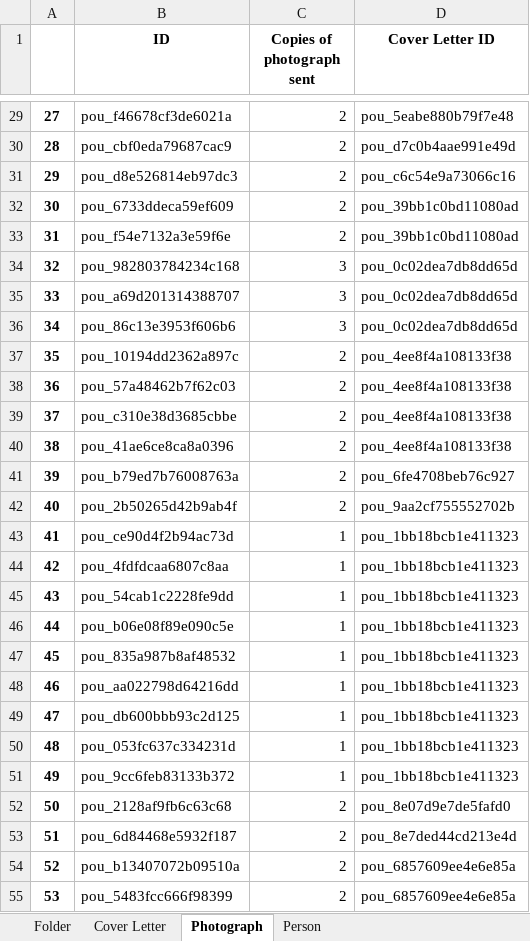
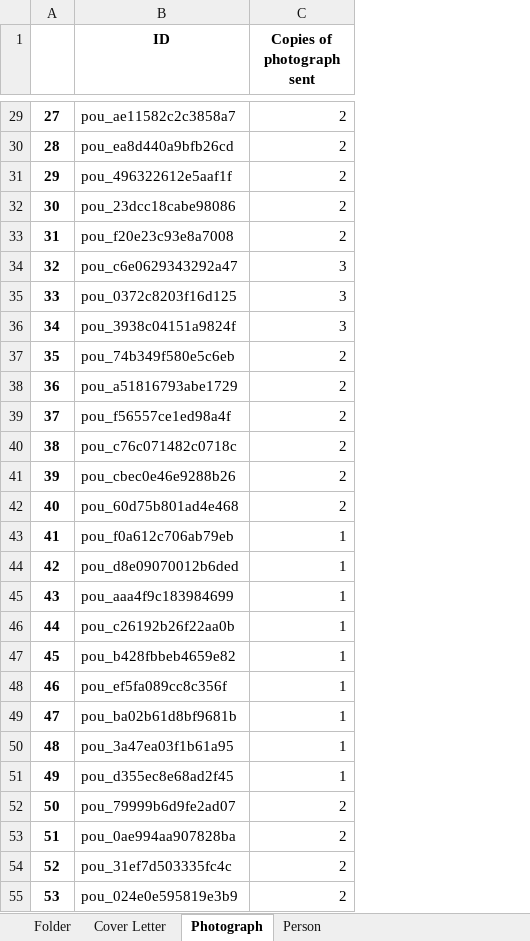
Before and after one commit to dhlab-basel/0827-pou-scripts, an Excel workbook: 04_output_data/result.xlsx, sheet Photograph, drawn as a sheet; only a part is shown, gaps mark what is left out; values as stored, in another font and other column widths than the file's, no borders; the diff covers the shown part only; the diff names each change by its address in the sheet, - before the commit and + after, or states it on an @@ line.

```diff
--- a/04_output_data/result.xlsx (sheet Photograph)
+++ b/04_output_data/result.xlsx (sheet Photograph)
-column D (Cover Letter ID), rows 29-55: pou_5eabe880b79f7e48 | pou_d7c0b4aae991e49d | pou_c6c54e9a73066c16 | pou_39bb1c0bd11080ad | pou_39bb1c0bd11080ad | pou_0c02dea7db8dd65d | pou_0c02dea7db8dd65d | pou_0c02dea7db8dd65d | pou_4ee8f4a108133f38 | pou_4ee8f4a108133f38 | pou_4ee8f4a108133f38 | pou_4ee8f4a108133f38 | pou_6fe4708beb76c927 | pou_9aa2cf755552702b | pou_1bb18bcb1e411323 | pou_1bb18bcb1e411323 | pou_1bb18bcb1e411323 | pou_1bb18bcb1e411323 | pou_1bb18bcb1e411323 | pou_1bb18bcb1e411323 | pou_1bb18bcb1e411323 | pou_1bb18bcb1e411323 | pou_1bb18bcb1e411323 | pou_8e07d9e7de5fafd0 | pou_8e7ded44cd213e4d | pou_6857609ee4e6e85a | pou_6857609ee4e6e85a
-B29 (ID): pou_f46678cf3de6021a
+B29 (ID): pou_ae11582c2c3858a7
-B30 (ID): pou_cbf0eda79687cac9
+B30 (ID): pou_ea8d440a9bfb26cd
-B31 (ID): pou_d8e526814eb97dc3
+B31 (ID): pou_496322612e5aaf1f
-B32 (ID): pou_6733ddeca59ef609
+B32 (ID): pou_23dcc18cabe98086
-B33 (ID): pou_f54e7132a3e59f6e
+B33 (ID): pou_f20e23c93e8a7008
-B34 (ID): pou_982803784234c168
+B34 (ID): pou_c6e0629343292a47
-B35 (ID): pou_a69d201314388707
+B35 (ID): pou_0372c8203f16d125
-B36 (ID): pou_86c13e3953f606b6
+B36 (ID): pou_3938c04151a9824f
-B37 (ID): pou_10194dd2362a897c
+B37 (ID): pou_74b349f580e5c6eb
-B38 (ID): pou_57a48462b7f62c03
+B38 (ID): pou_a51816793abe1729
-B39 (ID): pou_c310e38d3685cbbe
+B39 (ID): pou_f56557ce1ed98a4f
-B40 (ID): pou_41ae6ce8ca8a0396
+B40 (ID): pou_c76c071482c0718c
-B41 (ID): pou_b79ed7b76008763a
+B41 (ID): pou_cbec0e46e9288b26
-B42 (ID): pou_2b50265d42b9ab4f
+B42 (ID): pou_60d75b801ad4e468
-B43 (ID): pou_ce90d4f2b94ac73d
+B43 (ID): pou_f0a612c706ab79eb
-B44 (ID): pou_4fdfdcaa6807c8aa
+B44 (ID): pou_d8e09070012b6ded
-B45 (ID): pou_54cab1c2228fe9dd
+B45 (ID): pou_aaa4f9c183984699
-B46 (ID): pou_b06e08f89e090c5e
+B46 (ID): pou_c26192b26f22aa0b
-B47 (ID): pou_835a987b8af48532
+B47 (ID): pou_b428fbbeb4659e82
-B48 (ID): pou_aa022798d64216dd
+B48 (ID): pou_ef5fa089cc8c356f
-B49 (ID): pou_db600bbb93c2d125
+B49 (ID): pou_ba02b61d8bf9681b
-B50 (ID): pou_053fc637c334231d
+B50 (ID): pou_3a47ea03f1b61a95
-B51 (ID): pou_9cc6feb83133b372
+B51 (ID): pou_d355ec8e68ad2f45
-B52 (ID): pou_2128af9fb6c63c68
+B52 (ID): pou_79999b6d9fe2ad07
-B53 (ID): pou_6d84468e5932f187
+B53 (ID): pou_0ae994aa907828ba
-B54 (ID): pou_b13407072b09510a
+B54 (ID): pou_31ef7d503335fc4c
-B55 (ID): pou_5483fcc666f98399
+B55 (ID): pou_024e0e595819e3b9
```
Also changed, not shown: 1563 edited cells elsewhere in this sheet, sheet Cover Letter, sheet Person, sheet Folder, 1 other file.
